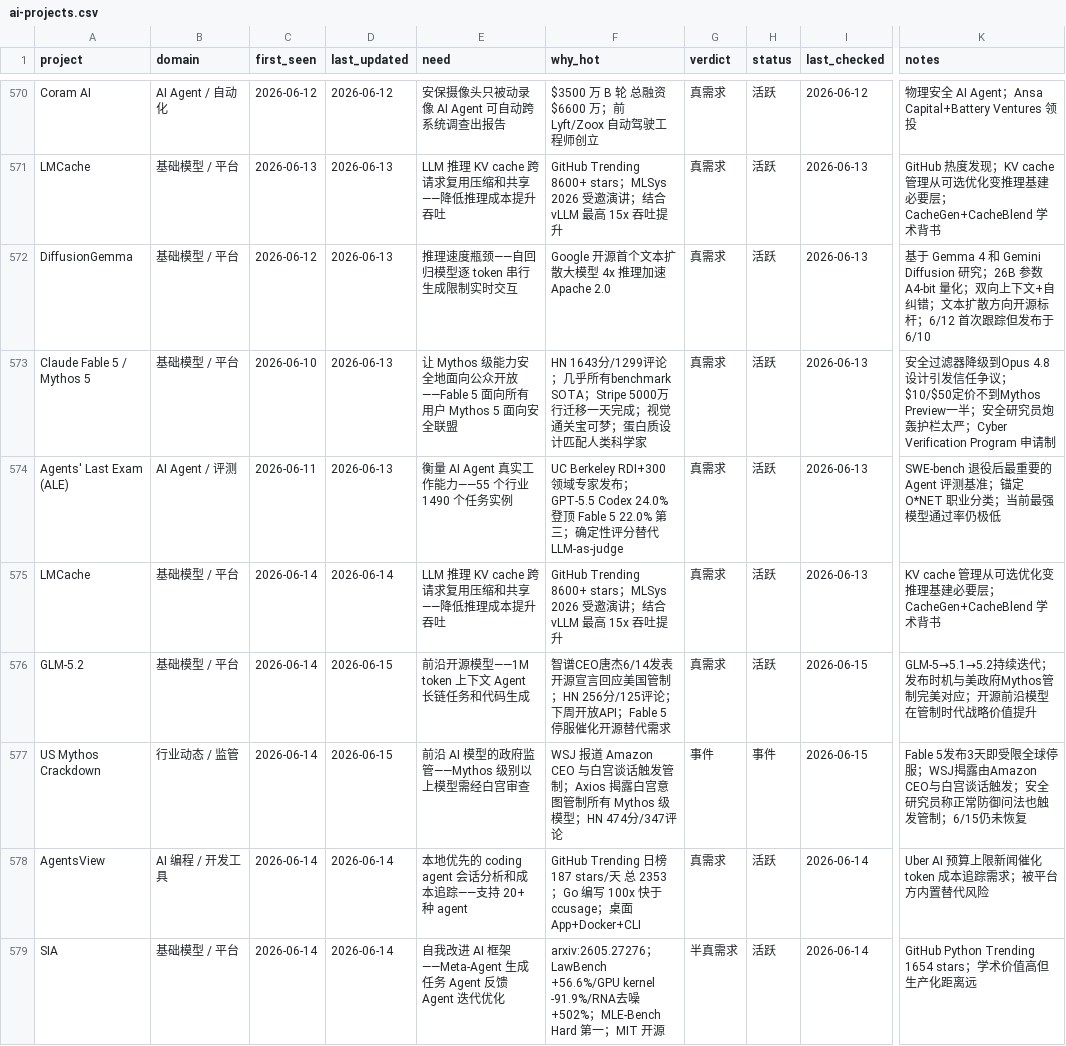
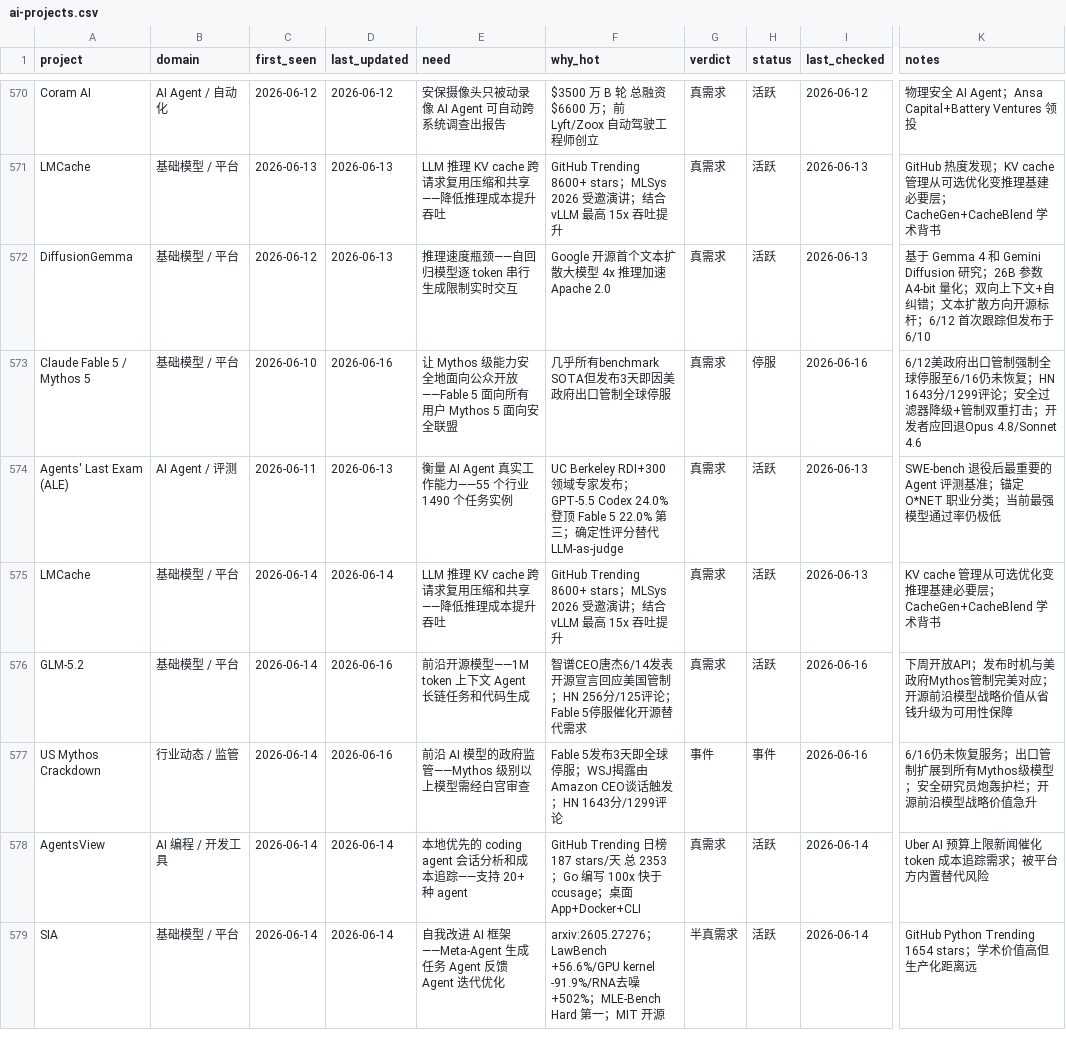
Before and after one commit to KuumaSan/AIProducts, a CSV file: tracking/ai-projects.csv, drawn as a sheet; only a part is shown, gaps mark what is left out; the diff covers the shown part only; the diff names each change by its address in the sheet, - before the commit and + after, or states it on an @@ line.

Commit message:
Daily AI tracker update 2026-06-16

```diff
--- a/tracking/ai-projects.csv
+++ b/tracking/ai-projects.csv
-D573 (last_updated): 2026-06-13
+D573 (last_updated): 2026-06-16
-F573 (why_hot): HN 1643分/1299评论；几乎所有benchmark SOTA；Stripe 5000万行迁移一天完成；视觉通关宝可梦；蛋白质设计匹配人类科学家
+F573 (why_hot): 几乎所有benchmark SOTA但发布3天即因美政府出口管制全球停服
-H573 (status): 活跃
+H573 (status): 停服
-I573 (last_checked): 2026-06-13
+I573 (last_checked): 2026-06-16
-K573 (notes): 安全过滤器降级到Opus 4.8设计引发信任争议；$10/$50定价不到Mythos Preview一半；安全研究员炮轰护栏太严；Cyber Verification Program 申请制
+K573 (notes): 6/12美政府出口管制强制全球停服至6/16仍未恢复；HN 1643分/1299评论；安全过滤器降级+管制双重打击；开发者应回退Opus 4.8/Sonnet 4.6
-D576:D577 (last_updated): 2026-06-15
+D576:D577 (last_updated): 2026-06-16
-F576 (why_hot): …/125评论；下周开放API；Fable 5停服…
+F576 (why_hot): …/125评论；Fable 5停服…
-I576:I577 (last_checked): 2026-06-15
+I576:I577 (last_checked): 2026-06-16
-K576 (notes): GLM-5→5.1→5.2持续迭代；发布时机与美政府Mythos管制完美对应；开源前沿模型在管制时代战略价值提升
+K576 (notes): 下周开放API；发布时机与美政府Mythos管制完美对应；开源前沿模型战略价值从省钱升级为可用性保障
-F577 (why_hot): WSJ 报道 Amazon CEO 与白宫谈话触发管制；Axios 揭露白宫意图管制所有 Mythos 级模型；HN 474分/347评论
+F577 (why_hot): Fable 5发布3天即全球停服；WSJ揭露由Amazon CEO谈话触发；HN 1643分/1299评论
-K577 (notes): Fable 5发布3天即受限全球停服；WSJ揭露由Amazon CEO与白宫谈话触发；安全研究员称正常防御问法也触发管制；6/15仍未恢复
+K577 (notes): 6/16仍未恢复服务；出口管制扩展到所有Mythos级模型；安全研究员炮轰护栏；开源前沿模型战略价值急升
```
Also changed, not shown: 1 added row and 8 edited cells elsewhere in this file.
